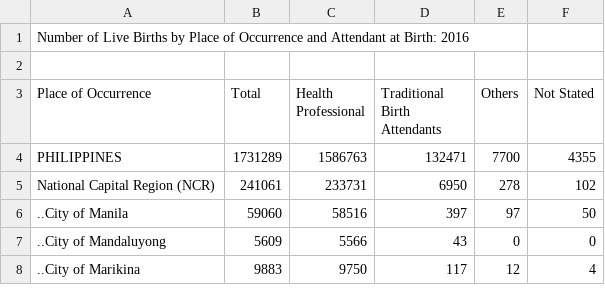
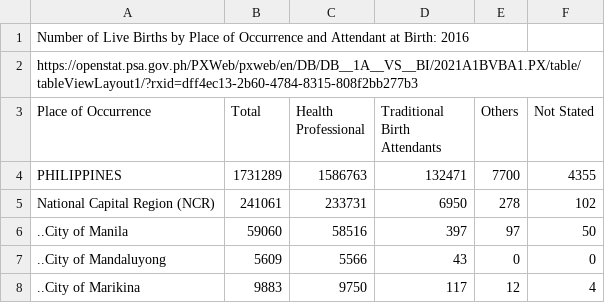
Before and after one commit to Mark-Jayson/RAGSample, a CSV file: data/LiveBirthsByPlace.csv, drawn as a sheet; only a part is shown; the diff names each change by its address in the sheet, - before the commit and + after, or states it on an @@ line.

Commit message:
Added metadata in the system

```diff
--- a/data/LiveBirthsByPlace.csv
+++ b/data/LiveBirthsByPlace.csv
-A2 (Place of Occurrence): (empty)
+A2 (Place of Occurrence): https://openstat.psa.gov.ph/PXWeb/pxweb/en/DB/DB__1A__VS__BI/2021A1BVBA1.PX/table/tableViewLayout1/?rxid=dff4ec13-2b60-4784-8315-808f2bb277b3
```
